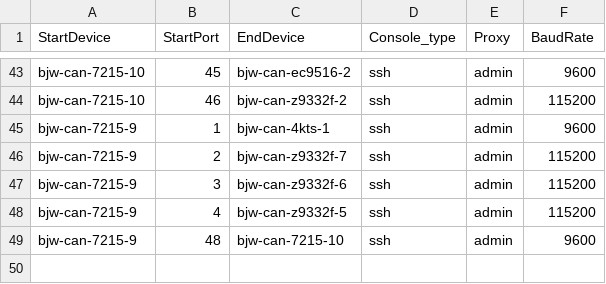
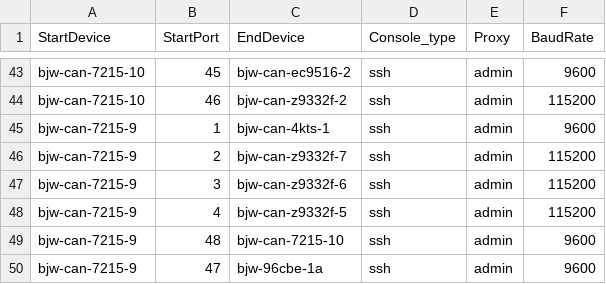
Before and after one commit to sonic-net/sonic-mgmt, a CSV file: ansible/files/sonic_bjw_console_links.csv, drawn as a sheet; only a part is shown, gaps mark what is left out.

```diff
--- a/ansible/files/sonic_bjw_console_links.csv
+++ b/ansible/files/sonic_bjw_console_links.csv
@@ -49 +49,2 @@ bjw-can-7215-9,4,bjw-can-z9332f-5,ssh,admin,115200
 bjw-can-7215-9,48,bjw-can-7215-10,ssh,admin,9600
+bjw-can-7215-9,47,bjw-96cbe-1a,ssh,admin,9600
```
Also changed, not shown: ansible/files/sonic_bjw_devices.csv.
